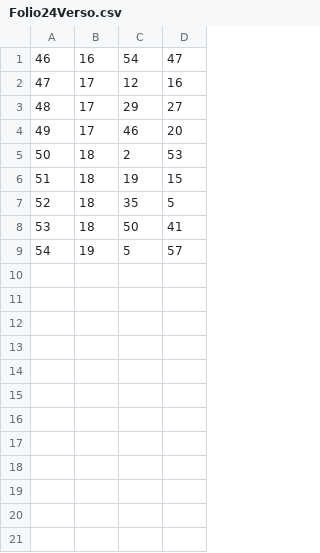
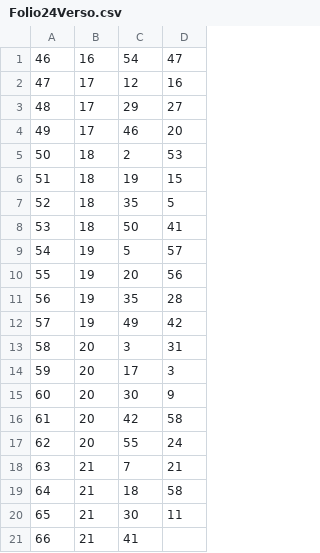
Before and after one commit to MaryLorraine/PtolemyMSGroup10, a CSV file: Folio24Verso.csv, drawn as a sheet; the diff names each change by its address in the sheet, - before the commit and + after, or states it on an @@ line.

Commit message:
Update Folio24Verso.csv

```diff
--- a/Folio24Verso.csv
+++ b/Folio24Verso.csv
+row 10: 55 | 19 | 20 | 56
+row 11: 56 | 19 | 35 | 28
+row 12: 57 | 19 | 49 | 42
+row 13: 58 | 20 | 3 | 31
+row 14: 59 | 20 | 17 | 3
+row 15: 60 | 20 | 30 | 9
+row 16: 61 | 20 | 42 | 58
+row 17: 62 | 20 | 55 | 24
+row 18: 63 | 21 | 7 | 21
+row 19: 64 | 21 | 18 | 58
+row 20: 65 | 21 | 30 | 11
+row 21: 66 | 21 | 41
```
